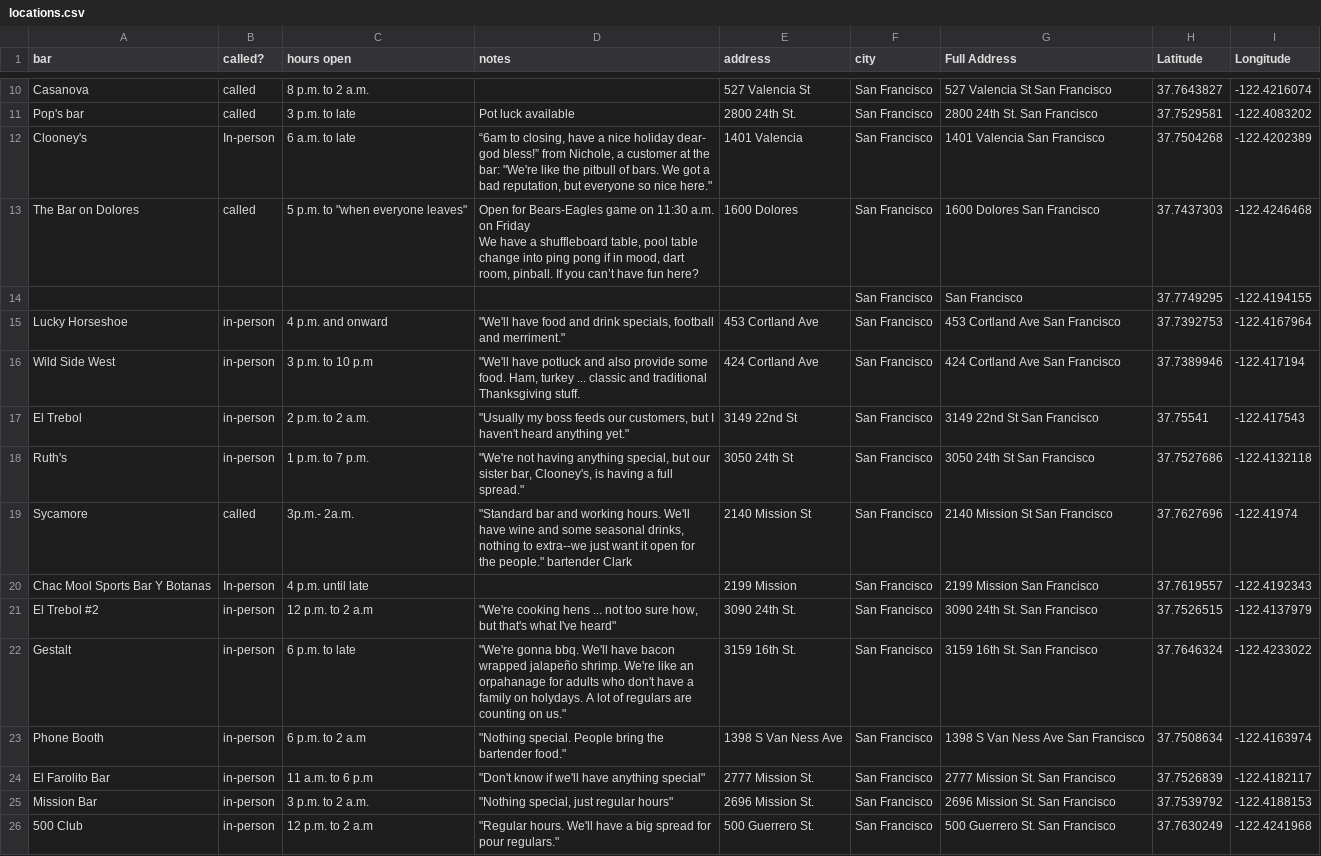
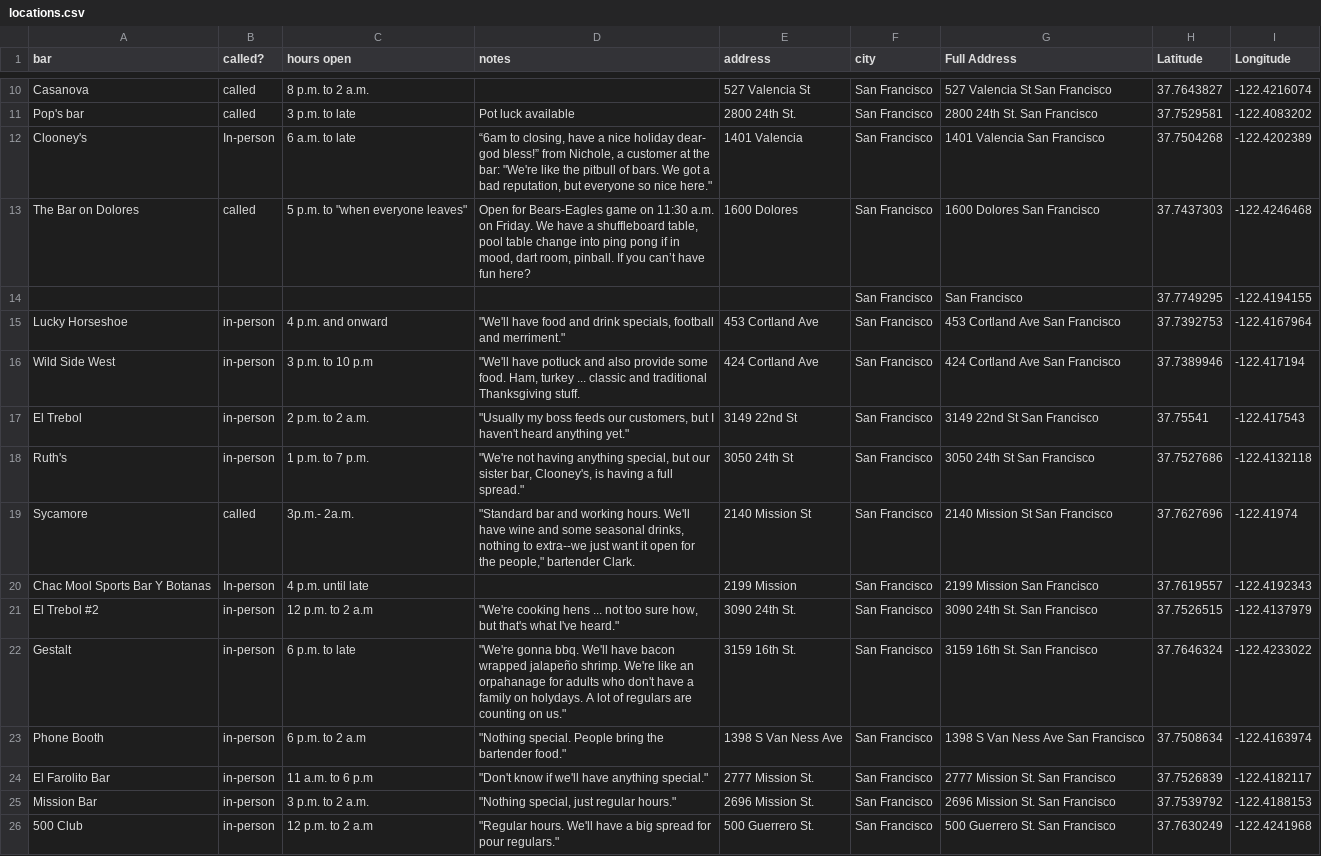
Before and after one commit to MissionLocal/2025-graphics, a CSV file: docs/thanksgiving-bars/locations.csv, drawn as a sheet; only a part is shown, gaps mark what is left out.

```diff
--- a/docs/thanksgiving-bars/locations.csv
+++ b/docs/thanksgiving-bars/locations.csv
@@ -12,6 +12,3 @@ Pop's bar,called,3 p.m. to late,Pot luck available,2800 24th St.,San Francisco,2
 Clooney's,In-person,6 a.m. to late,"“6am to closing, have a nice holiday dear- god bless!” from Nichole, a customer at the bar: ""We're like the pitbull of bars. We got a bad reputation, but everyone so nice here.""",1401 Valencia,San Francisco,1401 Valencia San Francisco ,37.7504268,-122.4202389
-The Bar on Dolores,called,"5 p.m. to ""when everyone leaves""","Open for Bears-Eagles game on 11:30 a.m. on Friday
-
-We have a shuffleboard table, pool table change into ping pong if in mood, dart room, pinball. If you can’t have fun here?
-",1600 Dolores,San Francisco,1600 Dolores San Francisco ,37.7437303,-122.4246468
+The Bar on Dolores,called,"5 p.m. to ""when everyone leaves""","Open for Bears-Eagles game on 11:30 a.m. on Friday. We have a shuffleboard table, pool table change into ping pong if in mood, dart room, pinball. If you can’t have fun here?",1600 Dolores,San Francisco,1600 Dolores San Francisco ,37.7437303,-122.4246468
 ,,,,,San Francisco, San Francisco ,37.7749295,-122.4194155
@@ -21,9 +18,9 @@ El Trebol,in-person,2 p.m. to 2 a.m.,"""Usually my boss feeds our customers, but
 Ruth's,in-person,1 p.m. to 7 p.m.,"""We're not having anything special, but our sister bar, Clooney's, is having a full spread.""",3050 24th St,San Francisco,3050 24th St San Francisco ,37.7527686,-122.4132118
-Sycamore,called,3p.m.- 2a.m.,"""Standard bar and working hours. We'll have wine and some seasonal drinks, nothing to extra--we just want it open for the people."" bartender Clark", 2140 Mission St,San Francisco, 2140 Mission St San Francisco ,37.7627696,-122.41974
+Sycamore,called,3p.m.- 2a.m.,"""Standard bar and working hours. We'll have wine and some seasonal drinks, nothing to extra--we just want it open for the people,"" bartender Clark.", 2140 Mission St,San Francisco, 2140 Mission St San Francisco ,37.7627696,-122.41974
 Chac Mool Sports Bar Y Botanas,In-person,4 p.m. until late,,2199 Mission,San Francisco,2199 Mission San Francisco ,37.7619557,-122.4192343
-El Trebol #2,in-person,12 p.m. to 2 a.m,"""We're cooking hens ... not too sure how, but that's what I've heard""",3090 24th St.,San Francisco,3090 24th St. San Francisco ,37.7526515,-122.4137979
+El Trebol #2,in-person,12 p.m. to 2 a.m,"""We're cooking hens ... not too sure how, but that's what I've heard.""",3090 24th St.,San Francisco,3090 24th St. San Francisco ,37.7526515,-122.4137979
 Gestalt,in-person,6 p.m. to late ,"""We're gonna bbq. We'll have bacon wrapped jalapeño shrimp. We're like an orpahanage for adults who don't have a family on holydays. A lot of regulars are counting on us.""",3159 16th St.,San Francisco,3159 16th St. San Francisco ,37.7646324,-122.4233022
 Phone Booth,in-person,6 p.m. to 2 a.m,"""Nothing special. People bring the bartender food.""",1398 S Van Ness Ave,San Francisco,1398 S Van Ness Ave San Francisco ,37.7508634,-122.4163974
-El Farolito Bar,in-person,11 a.m. to 6 p.m,"""Don't know if we'll have anything special""",2777 Mission St.,San Francisco,2777 Mission St. San Francisco ,37.7526839,-122.4182117
-Mission Bar,in-person,3 p.m. to 2 a.m.,"""Nothing special, just regular hours""",2696 Mission St.,San Francisco,2696 Mission St. San Francisco ,37.7539792,-122.4188153
+El Farolito Bar,in-person,11 a.m. to 6 p.m,"""Don't know if we'll have anything special.""",2777 Mission St.,San Francisco,2777 Mission St. San Francisco ,37.7526839,-122.4182117
+Mission Bar,in-person,3 p.m. to 2 a.m.,"""Nothing special, just regular hours.""",2696 Mission St.,San Francisco,2696 Mission St. San Francisco ,37.7539792,-122.4188153
 500 Club,in-person,12 p.m. to 2 a.m,"""Regular hours. We'll have a big spread for pour regulars.""",500 Guerrero St.,San Francisco,500 Guerrero St. San Francisco ,37.7630249,-122.4241968
```
Also changed, not shown: 3 other files.
